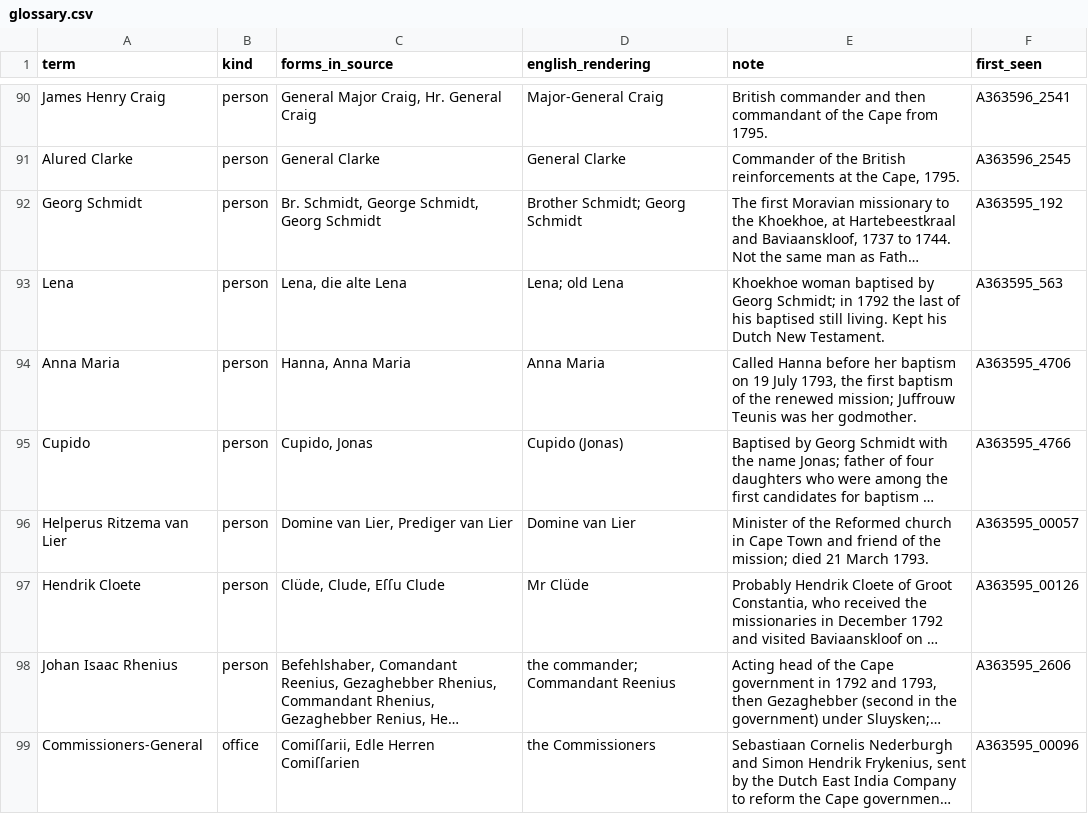
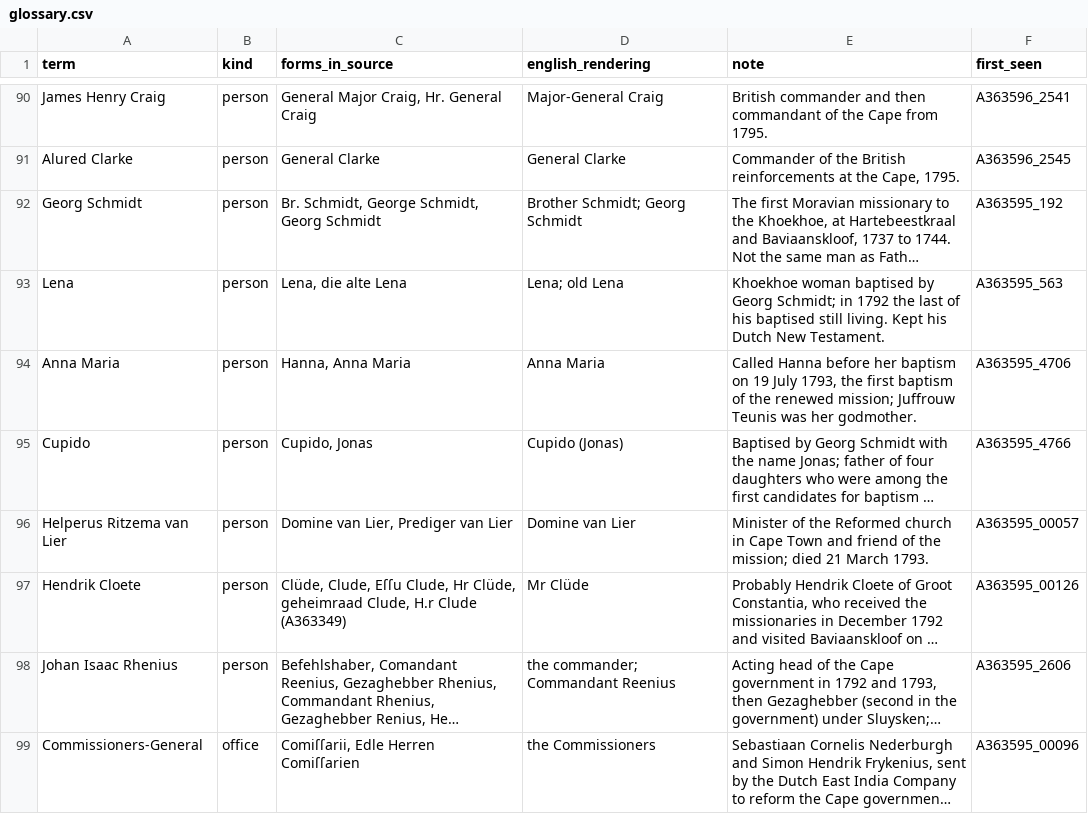
Before and after one commit to mbh66/genadendal-diaries, a CSV file: glossary.csv, drawn as a sheet; only a part is shown, gaps mark what is left out; long unchanged cells end in …; the diff covers the shown part only; the diff names each change by its address in the sheet, - before the commit and + after, or states it on an @@ line.

```diff
--- a/glossary.csv
+++ b/glossary.csv
-C97 (forms_in_source): …Clude, Eſſu Clude
+C97 (forms_in_source): …Clude, Eſſu Clude, Hr Clüde, geheimraad Clude, H.r Clude (A363349)
```
Also changed, not shown: 11 added rows and 5 edited cells elsewhere in this file, translations/en/A363349/entries.csv, 13 other files.
